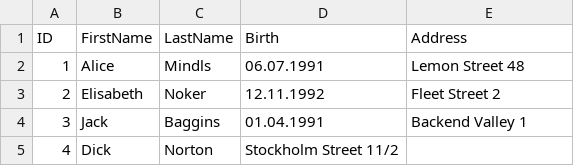
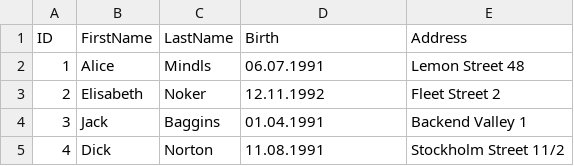
Before and after one commit to TanyaTitushkina/automationLab1, a CSV file: students.csv, drawn as a sheet; the diff names each change by its address in the sheet, - before the commit and + after, or states it on an @@ line.

```diff
--- a/students.csv
+++ b/students.csv
-D5 (Birth): Stockholm Street 11/2
+D5 (Birth): 11.08.1991
-E5 (Address): (empty)
+E5 (Address): Stockholm Street 11/2
```
Also changed, not shown: 4 other files.
